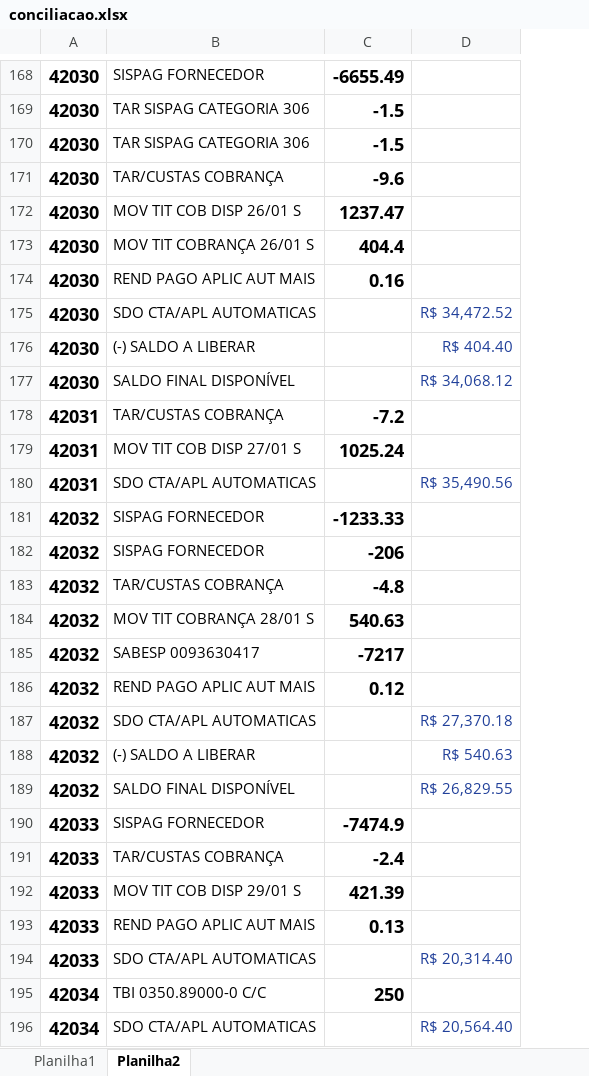
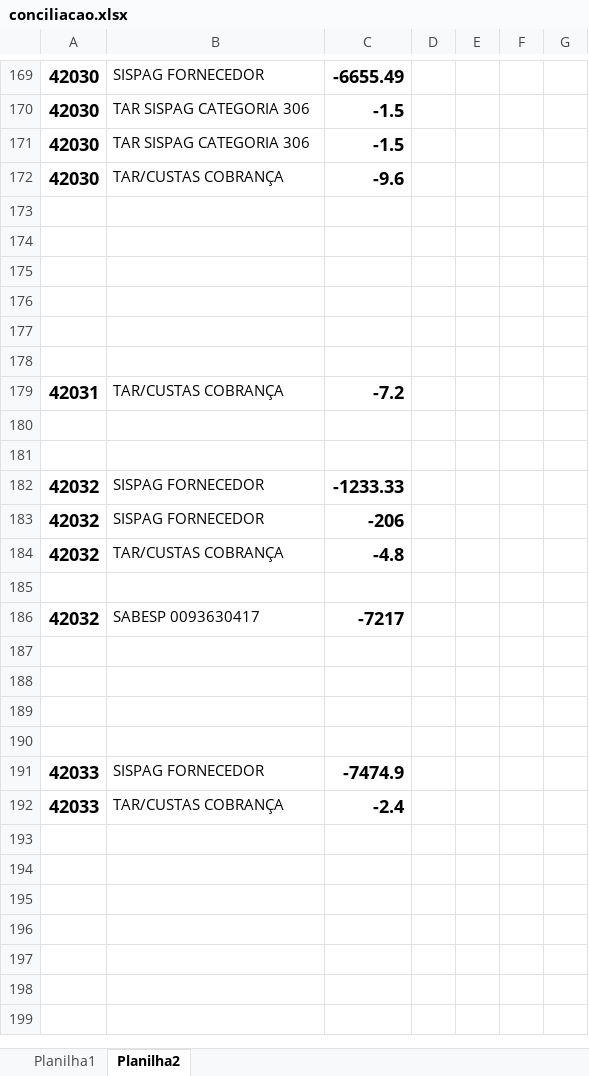
Before and after one commit to betodalas/conciliation, an Excel workbook: cgi-bin/conciliacao.xlsx, sheet Planilha2, drawn as a sheet; only a part is shown, gaps mark what is left out; values as stored, in another font and other column widths than the file's, no borders; removed rows and columns are numbered as before the commit, all else as after; the diff covers the shown part only; the diff names each change by its address in the sheet, - before the commit and + after, or states it on an @@ line.

Commit message:
conciliacao

```diff
--- a/cgi-bin/conciliacao.xlsx (sheet Planilha2)
+++ b/cgi-bin/conciliacao.xlsx (sheet Planilha2)
-column D, rows 175-189: R$ 34,472.52 | R$ 404.40 | R$ 34,068.12 |  |  | R$ 35,490.56 |  |  |  |  |  |  | R$ 27,370.18 | R$ 540.63 | R$ 26,829.55
+column D, empty
+column E, empty
+column F, empty
+column G, empty
-row 173: 42030 | MOV TIT COB DISP 26/01 S | 1237.47
+row 173: (empty)
-row 174: 42030 | MOV TIT COBRANÇA 26/01 S | 404.4
+row 174: (empty)
-row 175: 42030 | REND PAGO APLIC AUT MAIS | 0.16
+row 175: (empty)
-row 176: 42030 | SDO CTA/APL AUTOMATICAS |  | R$ 34,472.52
+row 176: (empty)
-row 177: 42030 | (-) SALDO A LIBERAR |  | R$ 404.40
+row 177: (empty)
-row 178: 42030 | SALDO FINAL DISPONÍVEL |  | R$ 34,068.12
+row 178: (empty)
-row 180: 42031 | MOV TIT COB DISP 27/01 S | 1025.24
+row 180: (empty)
-row 181: 42031 | SDO CTA/APL AUTOMATICAS |  | R$ 35,490.56
+row 181: (empty)
-row 185: 42032 | MOV TIT COBRANÇA 28/01 S | 540.63
+row 185: (empty)
-row 187: 42032 | REND PAGO APLIC AUT MAIS | 0.12
+row 187: (empty)
-row 188: 42032 | SDO CTA/APL AUTOMATICAS |  | R$ 27,370.18
+row 188: (empty)
-row 189: 42032 | (-) SALDO A LIBERAR |  | R$ 540.63
+row 189: (empty)
-row 190: 42032 | SALDO FINAL DISPONÍVEL |  | R$ 26,829.55
+row 190: (empty)
-row 192: 42033 | MOV TIT COB DISP 29/01 S | 421.39
-row 193: 42033 | REND PAGO APLIC AUT MAIS | 0.13
-row 194: 42033 | SDO CTA/APL AUTOMATICAS |  | R$ 20,314.40
-row 195: 42034 | TBI 0350.89000-0 C/C | 250
-row 196: 42034 | SDO CTA/APL AUTOMATICAS |  | R$ 20,564.40
```
Also changed, not shown: 1 added row, 207 edited cells and cell formats elsewhere in this sheet, sheet Planilha1, html/upload/conciliacao.xlsx, 11 other files.
